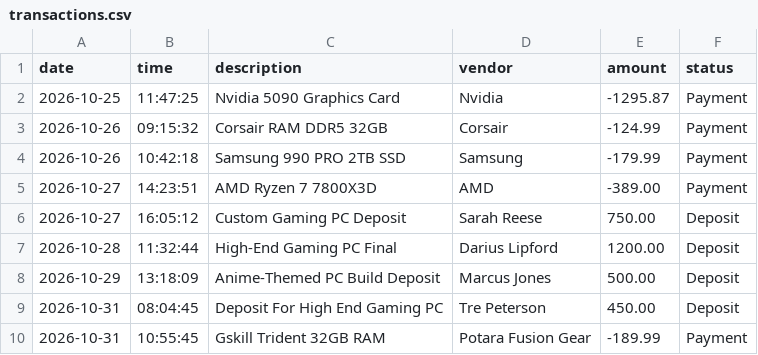
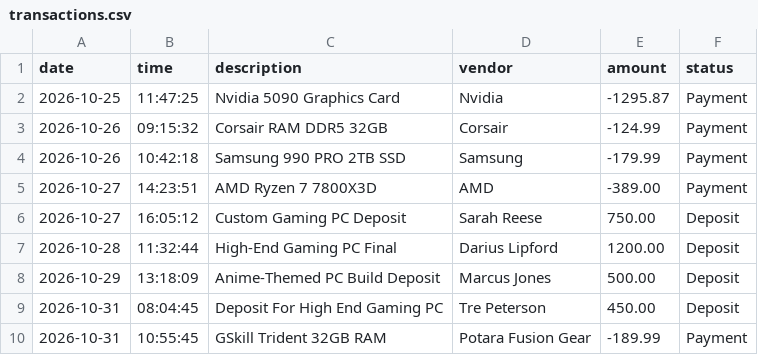
Before and after one commit to immortal-griffin/Bootcamp_Mobley, a CSV file: AccountingLedger/src/main/resources/transactions.csv, drawn as a sheet.

Commit message:
Finished the methods called in Ledger class and exit case to return back to the HomeScreen class

```diff
--- a/AccountingLedger/src/main/resources/transactions.csv
+++ b/AccountingLedger/src/main/resources/transactions.csv
@@ -9,2 +9,2 @@ date|time|description|vendor|amount|status
 2026-10-31|08:04:45|Deposit For High End Gaming PC|Tre Peterson|450.00|Deposit
-2026-10-31|10:55:45|Gskill Trident 32GB RAM|Potara Fusion Gear|-189.99|Payment
+2026-10-31|10:55:45|GSkill Trident 32GB RAM|Potara Fusion Gear|-189.99|Payment
```
Also changed, not shown: 1 other file.
